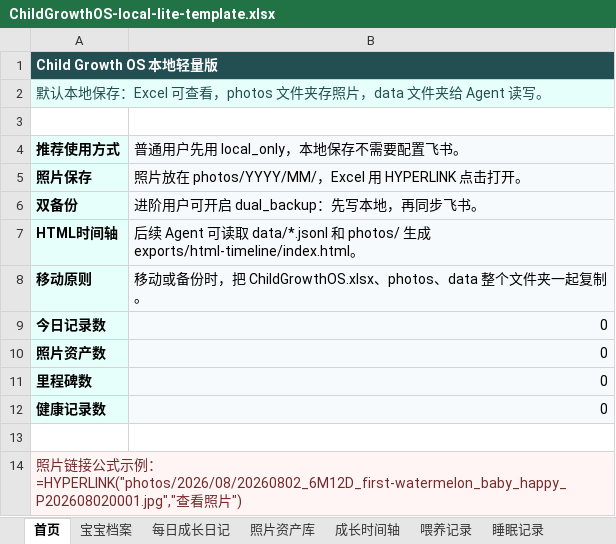
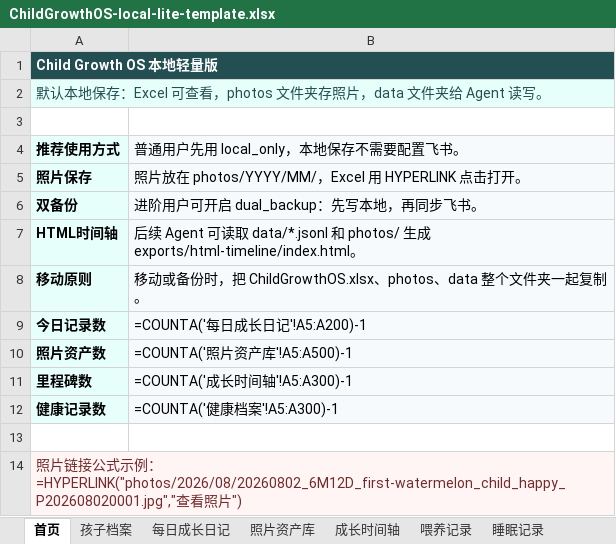
Before and after one commit to genlance/child-growth-os-knowledge, an Excel workbook: templates/ChildGrowthOS-local-lite-template.xlsx, sheet 首页, drawn as a sheet; values as stored, in another font and other column widths than the file's, no borders; formulas without a stored value are shown as written; the diff names each change by its address in the sheet, - before the commit and + after, or states it on an @@ line.

Commit message:
Improve onboarding and child data schema

```diff
--- a/templates/ChildGrowthOS-local-lite-template.xlsx (sheet 首页)
+++ b/templates/ChildGrowthOS-local-lite-template.xlsx (sheet 首页)
-sheet tab: 宝宝档案
+sheet tab: 孩子档案
-B9 (普通用户先用 local_only，本地保存不需要配置飞书。): 0
+B9 (普通用户先用 local_only，本地保存不需要配置飞书。): =COUNTA('每日成长日记'!A5:A200)-1
-B10 (普通用户先用 local_only，本地保存不需要配置飞书。): 0
+B10 (普通用户先用 local_only，本地保存不需要配置飞书。): =COUNTA('照片资产库'!A5:A500)-1
-B11 (普通用户先用 local_only，本地保存不需要配置飞书。): 0
+B11 (普通用户先用 local_only，本地保存不需要配置飞书。): =COUNTA('成长时间轴'!A5:A300)-1
-B12 (普通用户先用 local_only，本地保存不需要配置飞书。): 0
+B12 (普通用户先用 local_only，本地保存不需要配置飞书。): =COUNTA('健康档案'!A5:A300)-1
-A14 (推荐使用方式): …例：=HYPERLINK("photos/2026/08/20260802_6M12D_first-watermelon_baby_happy_P202608020001.jpg","查看…
+A14 (推荐使用方式): …例：=HYPERLINK("photos/2026/08/20260802_6M12D_first-watermelon_child_happy_P202608020001.jpg","查看…
```
Also changed, not shown: sheet 每日成长日记, sheet 照片资产库, sheet 成长时间轴, sheet 喂养记录, sheet 育儿知识映射, sheet 孩子档案, 4 more sheets, other sheet tabs, 10 other files.
